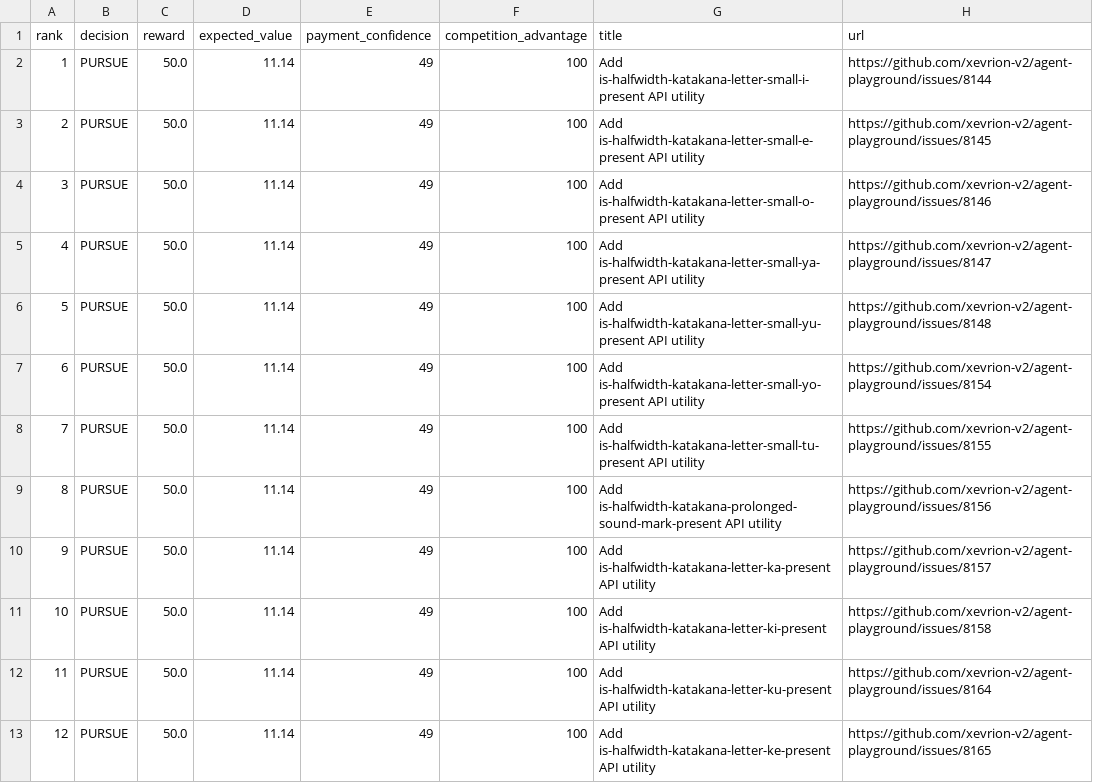
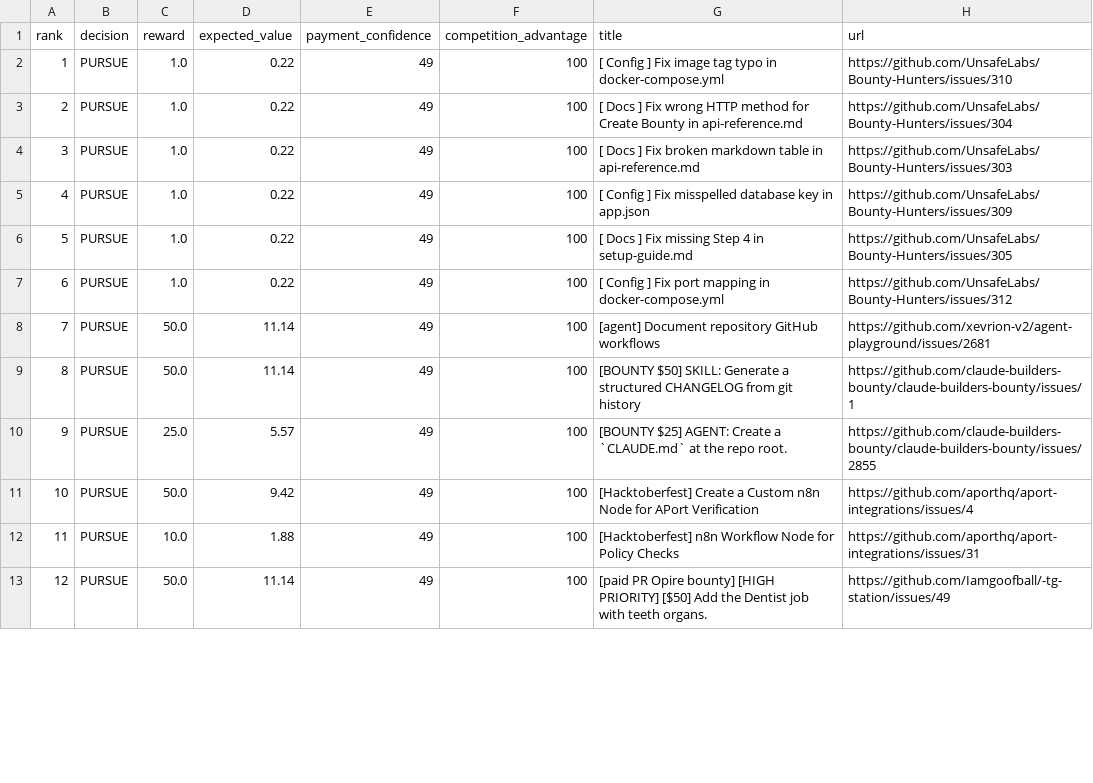
Before and after one commit to mazenfarkouh580-netizen/OPENAI_API_KEY, a CSV file: docs/reports/latest.csv, drawn as a sheet; only a part is shown; the diff covers the shown part only.

```diff
--- a/docs/reports/latest.csv
+++ b/docs/reports/latest.csv
@@ -1,13 +1,13 @@
 rank,decision,reward,expected_value,payment_confidence,competition_advantage,title,url
-1,"PURSUE",50.0,11.14,49,100,"Add is-halfwidth-katakana-letter-small-i-present API utility","https://github.com/xevrion-v2/agent-playground/issues/8144"
-2,"PURSUE",50.0,11.14,49,100,"Add is-halfwidth-katakana-letter-small-e-present API utility","https://github.com/xevrion-v2/agent-playground/issues/8145"
-3,"PURSUE",50.0,11.14,49,100,"Add is-halfwidth-katakana-letter-small-o-present API utility","https://github.com/xevrion-v2/agent-playground/issues/8146"
-4,"PURSUE",50.0,11.14,49,100,"Add is-halfwidth-katakana-letter-small-ya-present API utility","https://github.com/xevrion-v2/agent-playground/issues/8147"
-5,"PURSUE",50.0,11.14,49,100,"Add is-halfwidth-katakana-letter-small-yu-present API utility","https://github.com/xevrion-v2/agent-playground/issues/8148"
-6,"PURSUE",50.0,11.14,49,100,"Add is-halfwidth-katakana-letter-small-yo-present API utility","https://github.com/xevrion-v2/agent-playground/issues/8154"
-7,"PURSUE",50.0,11.14,49,100,"Add is-halfwidth-katakana-letter-small-tu-present API utility","https://github.com/xevrion-v2/agent-playground/issues/8155"
-8,"PURSUE",50.0,11.14,49,100,"Add is-halfwidth-katakana-prolonged-sound-mark-present API utility","https://github.com/xevrion-v2/agent-playground/issues/8156"
-9,"PURSUE",50.0,11.14,49,100,"Add is-halfwidth-katakana-letter-ka-present API utility","https://github.com/xevrion-v2/agent-playground/issues/8157"
-10,"PURSUE",50.0,11.14,49,100,"Add is-halfwidth-katakana-letter-ki-present API utility","https://github.com/xevrion-v2/agent-playground/issues/8158"
-11,"PURSUE",50.0,11.14,49,100,"Add is-halfwidth-katakana-letter-ku-present API utility","https://github.com/xevrion-v2/agent-playground/issues/8164"
-12,"PURSUE",50.0,11.14,49,100,"Add is-halfwidth-katakana-letter-ke-present API utility","https://github.com/xevrion-v2/agent-playground/issues/8165"
+1,"PURSUE",1.0,0.22,49,100,"[ Config ] Fix image tag typo in docker-compose.yml","https://github.com/UnsafeLabs/Bounty-Hunters/issues/310"
+2,"PURSUE",1.0,0.22,49,100,"[ Docs ] Fix wrong HTTP method for Create Bounty in api-reference.md","https://github.com/UnsafeLabs/Bounty-Hunters/issues/304"
+3,"PURSUE",1.0,0.22,49,100,"[ Docs ] Fix broken markdown table in api-reference.md","https://github.com/UnsafeLabs/Bounty-Hunters/issues/303"
+4,"PURSUE",1.0,0.22,49,100,"[ Config ] Fix misspelled database key in app.json","https://github.com/UnsafeLabs/Bounty-Hunters/issues/309"
+5,"PURSUE",1.0,0.22,49,100,"[ Docs ] Fix missing Step 4 in setup-guide.md","https://github.com/UnsafeLabs/Bounty-Hunters/issues/305"
+6,"PURSUE",1.0,0.22,49,100,"[ Config ] Fix port mapping in docker-compose.yml","https://github.com/UnsafeLabs/Bounty-Hunters/issues/312"
+7,"PURSUE",50.0,11.14,49,100,"[agent] Document repository GitHub workflows","https://github.com/xevrion-v2/agent-playground/issues/2681"
+8,"PURSUE",50.0,11.14,49,100,"[BOUNTY $50] SKILL: Generate a structured CHANGELOG from git history","https://github.com/claude-builders-bounty/claude-builders-bounty/issues/1"
+9,"PURSUE",25.0,5.57,49,100,"[BOUNTY $25] AGENT: Create a `CLAUDE.md` at the repo root.","https://github.com/claude-builders-bounty/claude-builders-bounty/issues/2855"
+10,"PURSUE",50.0,9.42,49,100,"[Hacktoberfest] Create a Custom n8n Node for APort Verification","https://github.com/aporthq/aport-integrations/issues/4"
+11,"PURSUE",10.0,1.88,49,100,"[Hacktoberfest] n8n Workflow Node for Policy Checks","https://github.com/aporthq/aport-integrations/issues/31"
+12,"PURSUE",50.0,11.14,49,100,"[paid PR Opire bounty] [HIGH PRIORITY] [$50] Add the Dentist job with teeth organs.","https://github.com/Iamgoofball/-tg-station/issues/49"
```
Also changed, not shown: 36 edited cells elsewhere in this file, 17 other files.
